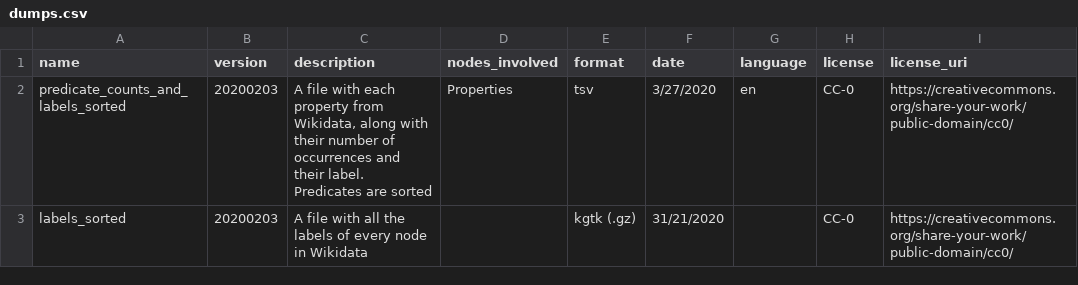
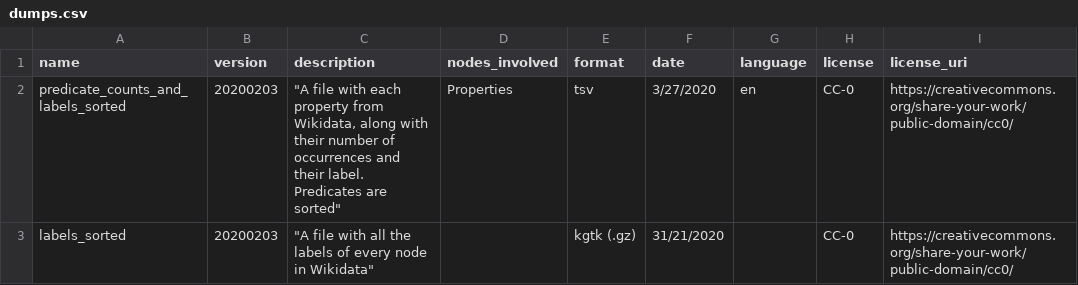
Before and after one commit to usc-isi-i2/wikidata-kgtk-releases, a CSV file: dumps.csv, drawn as a sheet; only a part is shown; the diff names each change by its address in the sheet, - before the commit and + after, or states it on an @@ line.

Commit message:
Update dumps.csv

```diff
--- a/dumps.csv
+++ b/dumps.csv
-C2 (description): A file with each property from Wikidata, along with their number of occurrences and their label. Predicates are sorted
+C2 (description): "A file with each property from Wikidata, along with their number of occurrences and their label. Predicates are sorted"
-C3 (description): A file with all the labels of every node in Wikidata
+C3 (description): "A file with all the labels of every node in Wikidata"
```
